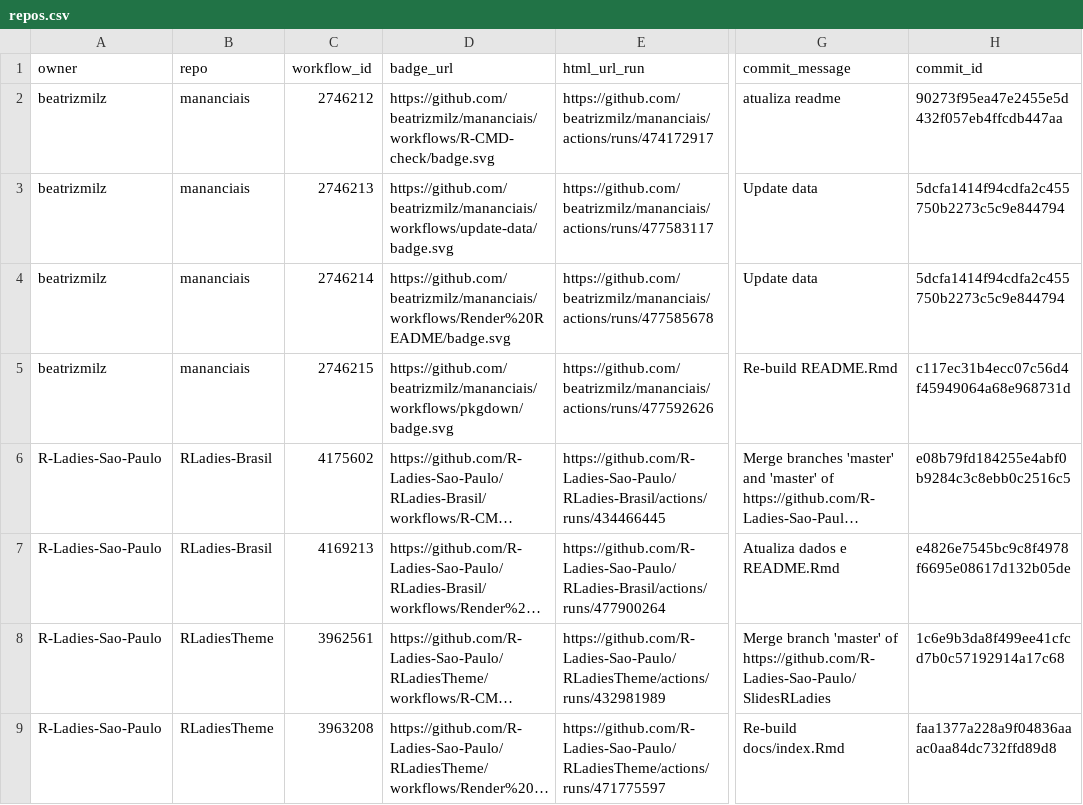
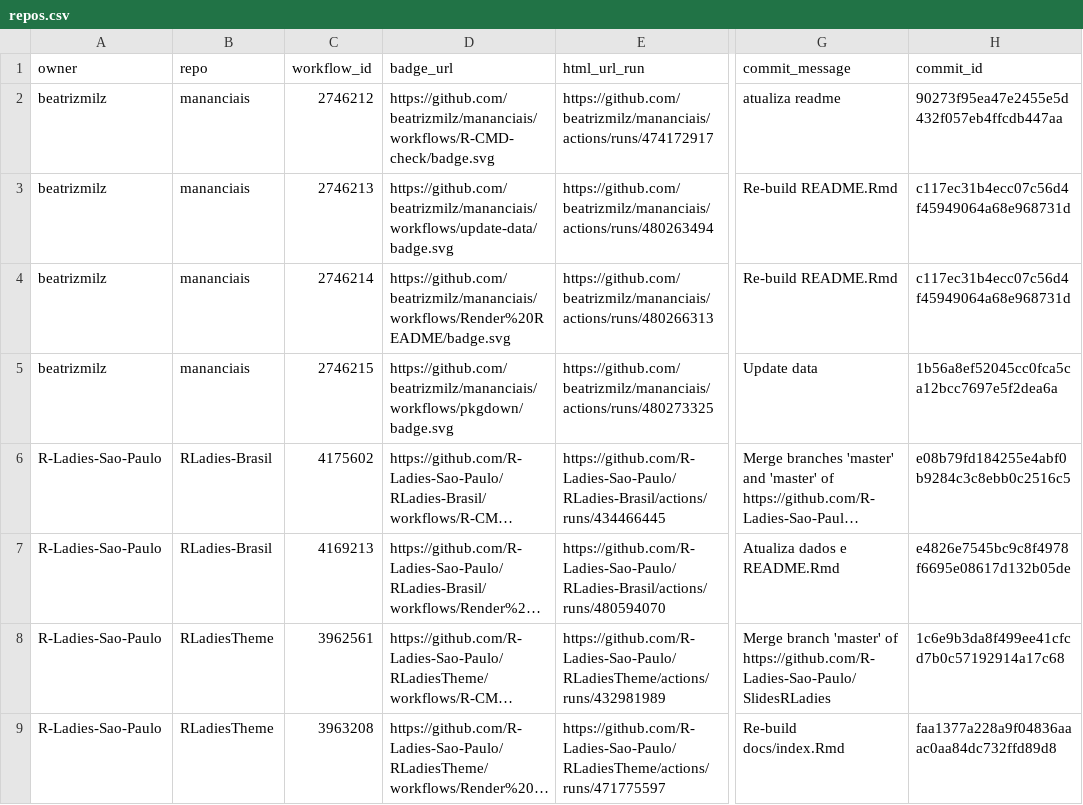
Before and after one commit to beatrizmilz/status, a CSV file: repos.csv, drawn as a sheet; only a part is shown, gaps mark what is left out; long unchanged cells end in …; the diff names each change by its address in the sheet, - before the commit and + after, or states it on an @@ line.

```diff
--- a/repos.csv
+++ b/repos.csv
-E3 (html_url_run): https://github.com/beatrizmilz/mananciais/actions/runs/477583117
+E3 (html_url_run): https://github.com/beatrizmilz/mananciais/actions/runs/480263494
-G3:G4 (commit_message): Update data
+G3:G4 (commit_message): Re-build README.Rmd
-H3:H4 (commit_id): 5dcfa1414f94cdfa2c455750b2273c5c9e844794
+H3:H4 (commit_id): c117ec31b4ecc07c56d4f45949064a68e968731d
-E4 (html_url_run): https://github.com/beatrizmilz/mananciais/actions/runs/477585678
+E4 (html_url_run): https://github.com/beatrizmilz/mananciais/actions/runs/480266313
-E5 (html_url_run): https://github.com/beatrizmilz/mananciais/actions/runs/477592626
+E5 (html_url_run): https://github.com/beatrizmilz/mananciais/actions/runs/480273325
-G5 (commit_message): Re-build README.Rmd
+G5 (commit_message): Update data
-H5 (commit_id): c117ec31b4ecc07c56d4f45949064a68e968731d
+H5 (commit_id): 1b56a8ef52045cc0fca5ca12bcc7697e5f2dea6a
-E7 (html_url_run): https://github.com/R-Ladies-Sao-Paulo/RLadies-Brasil/actions/runs/477900264
+E7 (html_url_run): https://github.com/R-Ladies-Sao-Paulo/RLadies-Brasil/actions/runs/480594070
```
Also changed, not shown: 1 other file.
